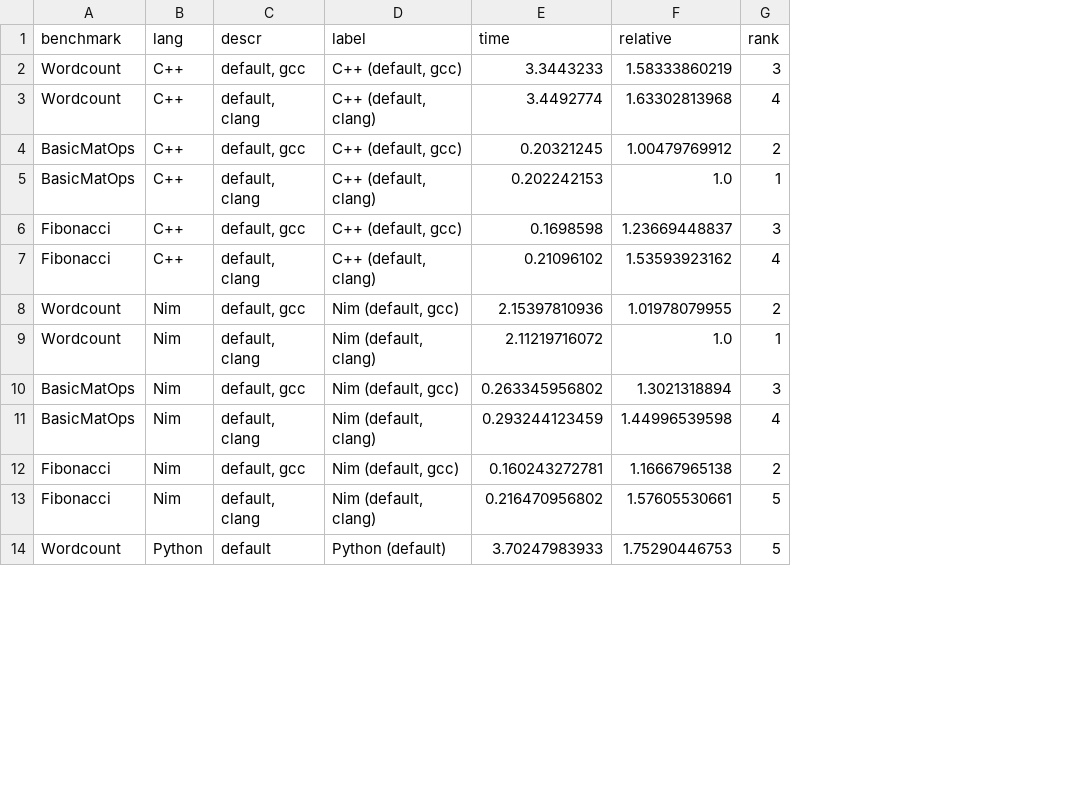
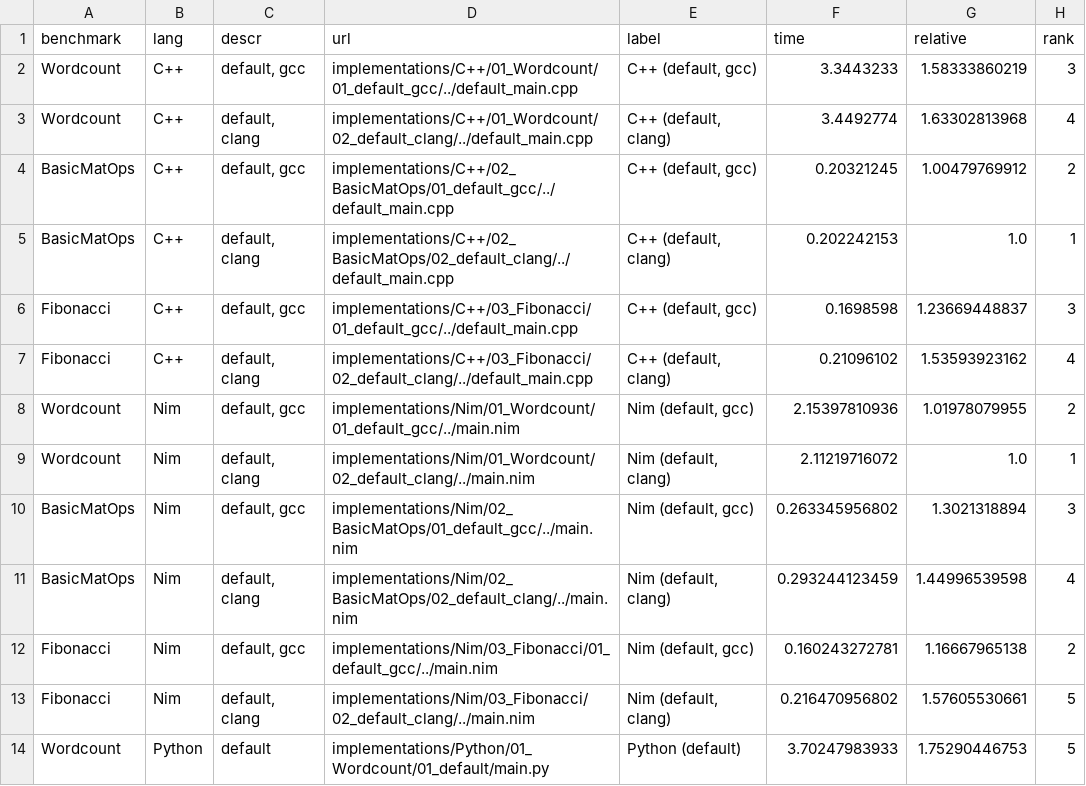
Before and after one commit to bluenote10/SimpleLanguageBenchmarks, a CSV file: docs/summary.csv, drawn as a sheet; only a part is shown; the diff names each change by its address in the sheet, - before the commit and + after, or states it on an @@ line.

```diff
--- a/docs/summary.csv
+++ b/docs/summary.csv
+column D (url), rows 2-14: implementations/C++/01_Wordcount/01_default_gcc/../default_main.cpp | implementations/C++/01_Wordcount/02_default_clang/../default_main.cpp | implementations/C++/02_BasicMatOps/01_default_gcc/../default_main.cpp | implementations/C++/02_BasicMatOps/02_default_clang/../default_main.cpp | implementations/C++/03_Fibonacci/01_default_gcc/../default_main.cpp | implementations/C++/03_Fibonacci/02_default_clang/../default_main.cpp | implementations/Nim/01_Wordcount/01_default_gcc/../main.nim | implementations/Nim/01_Wordcount/02_default_clang/../main.nim | implementations/Nim/02_BasicMatOps/01_default_gcc/../main.nim | implementations/Nim/02_BasicMatOps/02_default_clang/../main.nim | implementations/Nim/03_Fibonacci/01_default_gcc/../main.nim | implementations/Nim/03_Fibonacci/02_default_clang/../main.nim | implementations/Python/01_Wordcount/01_default/main.py
```
Also changed, not shown: 2 other files.
